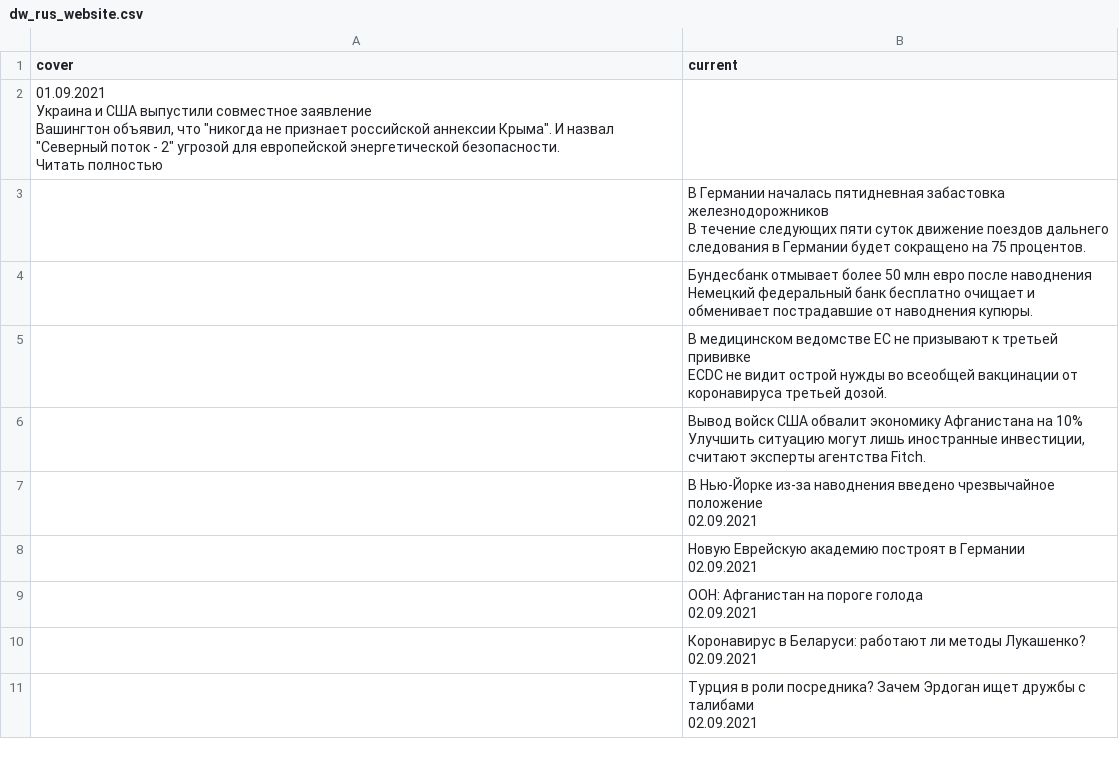
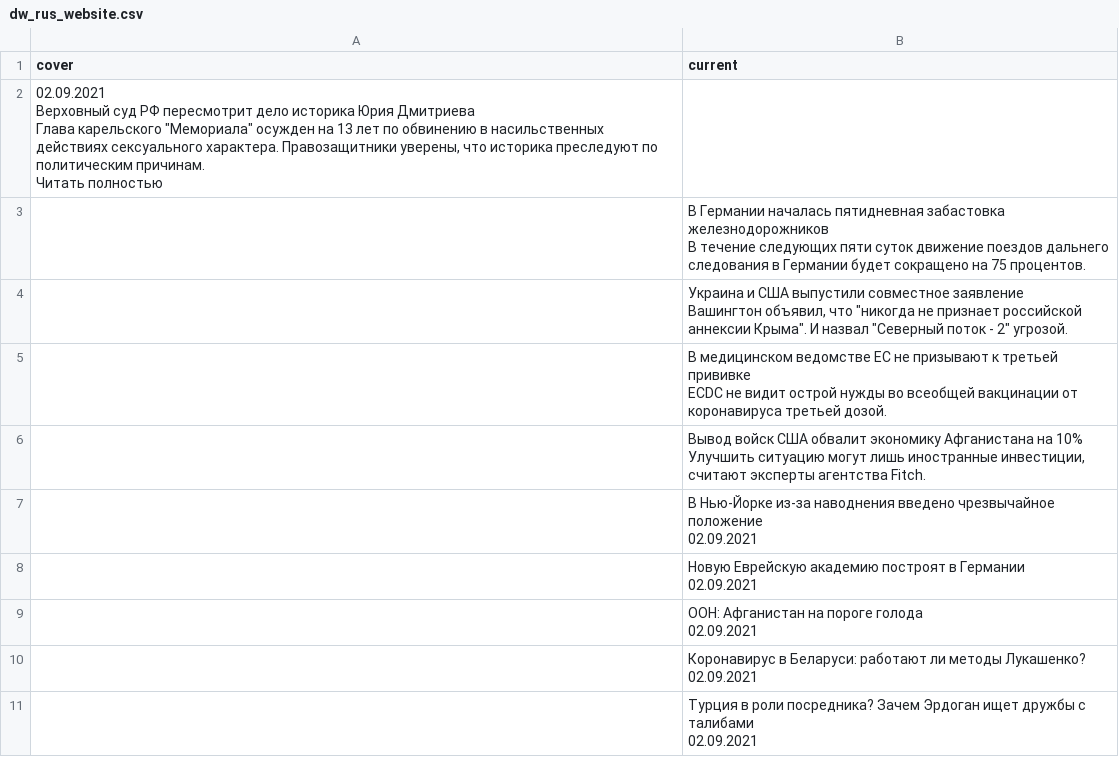
Before and after one commit to bujanowski/Scraping_DW_website, a CSV file: dw_rus_website.csv, drawn as a sheet; only a part is shown.

```diff
--- a/dw_rus_website.csv
+++ b/dw_rus_website.csv
@@ -1,9 +1,9 @@
 cover,current
-"01.09.2021
-
-
-Украина и США выпустили совместное заявление
-
-Вашингтон объявил, что ""никогда не признает российской аннексии Крыма"". И назвал ""Северный поток - 2"" угрозой для европейской энергетической безопасности. 
-Читать полностью",
+"02.09.2021
+
+
+Верховный суд РФ пересмотрит дело историка Юрия Дмитриева
+
+Глава карельского ""Мемориала"" осужден на 13 лет по обвинению в насильственных действиях сексуального характера. Правозащитники уверены, что историка преследуют по политическим причинам. 
+Читать полностью",
 ,"В Германии началась пятидневная забастовка железнодорожников
@@ -11,5 +11,5 @@ cover,current
 В течение следующих пяти суток движение поездов дальнего следования в Германии будет сокращено на 75 процентов."
-,"Бундесбанк отмывает более 50 млн евро после наводнения
-
-Немецкий федеральный банк бесплатно очищает и обменивает пострадавшие от наводнения купюры."
+,"Украина и США выпустили совместное заявление
+
+Вашингтон объявил, что ""никогда не признает российской аннексии Крыма"". И назвал ""Северный поток - 2"" угрозой."
 ,"В медицинском ведомстве ЕС не призывают к третьей прививке
```
